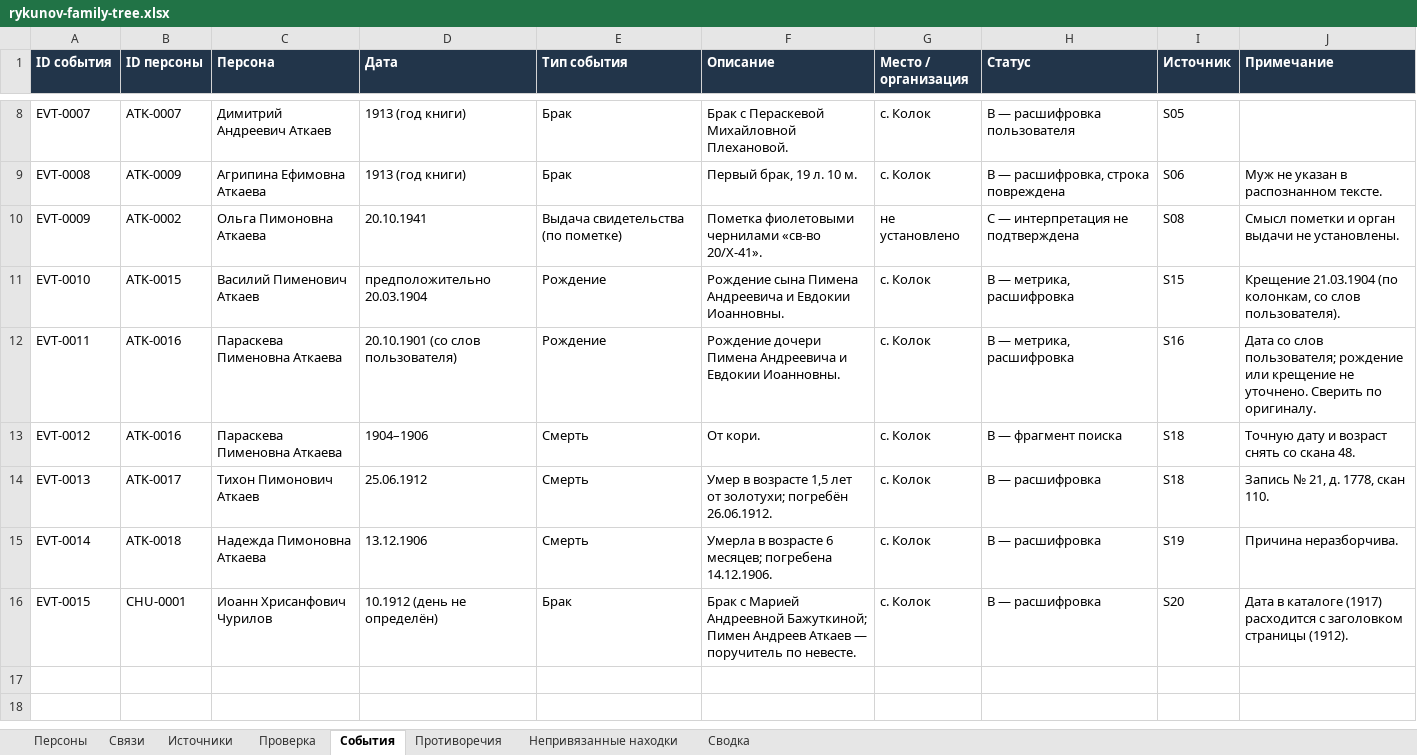
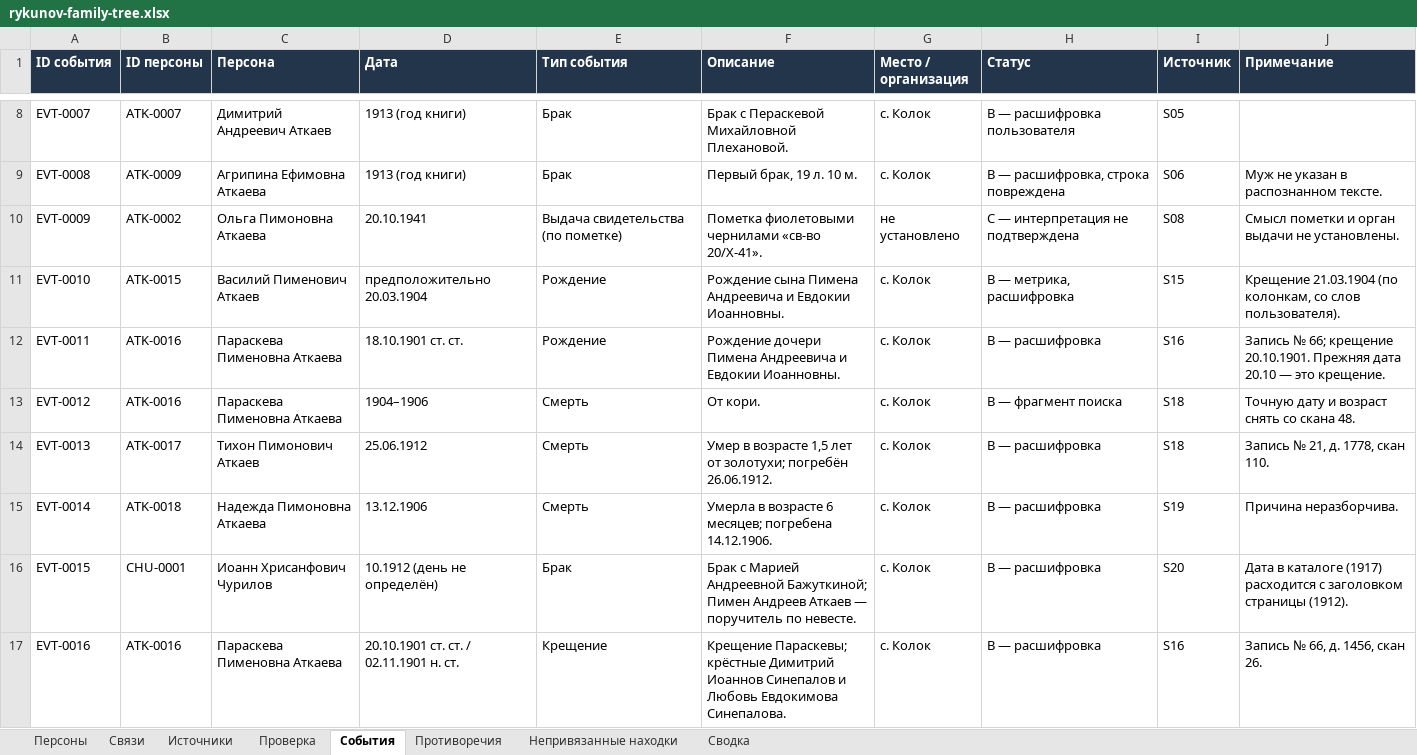
Before and after one commit to kilevoy/rykunov-family-tree, an Excel workbook: data/rykunov-family-tree.xlsx, sheet События, drawn as a sheet; only a part is shown, gaps mark what is left out; values as stored, in another font and other column widths than the file's, no borders; the diff names each change by its address in the sheet, - before the commit and + after, or states it on an @@ line.

```diff
--- a/data/rykunov-family-tree.xlsx (sheet События)
+++ b/data/rykunov-family-tree.xlsx (sheet События)
-D12 (Дата): 20.10.1901 (со слов пользователя)
+D12 (Дата): 18.10.1901 ст. ст.
-H12 (Статус): B — метрика, расшифровка
+H12 (Статус): B — расшифровка
-J12 (Примечание): Дата со слов пользователя; рождение или крещение не уточнено. Сверить по оригиналу.
+J12 (Примечание): Запись № 66; крещение 20.10.1901. Прежняя дата 20.10 — это крещение.
+row 17: EVT-0016 | ATK-0016 | Параскева Пименовна Аткаева | 20.10.1901 ст. ст. / 02.11.1901 н. ст. | Крещение | Крещение Параскевы; крёстные Димитрий Иоаннов Синепалов и Любовь Евдокимова Синепалова. | с. Колок | B — расшифровка | S16 | Запись № 66, д. 1456, скан 26.
```
Also changed, not shown: sheet Непривязанные находки, sheet Персоны, sheet Сводка, sheet Источники, 2 other files.
